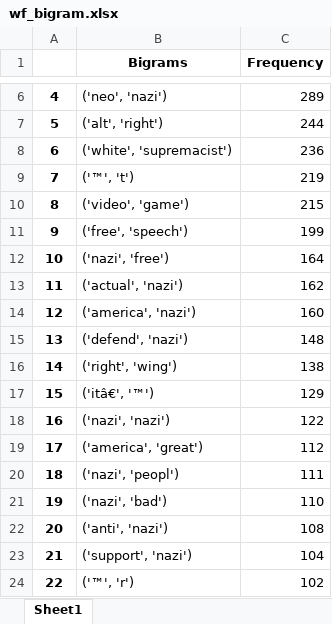
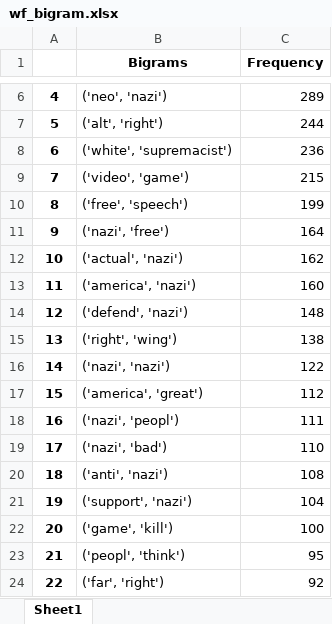
Before and after one commit to ga-95/history_videogame, an Excel workbook: wf_bigram.xlsx, sheet Sheet1, drawn as a sheet; only a part is shown, gaps mark what is left out; values as stored, in another font and other column widths than the file's, no borders; the diff covers the shown part only; the diff names each change by its address in the sheet, - before the commit and + after, or states it on an @@ line.

```diff
--- a/wf_bigram.xlsx (sheet Sheet1)
+++ b/wf_bigram.xlsx (sheet Sheet1)
-B9 (Bigrams): ('™', 't')
+B9 (Bigrams): ('video', 'game')
-C9 (Frequency): 219
+C9 (Frequency): 215
-B10 (Bigrams): ('video', 'game')
+B10 (Bigrams): ('free', 'speech')
-C10 (Frequency): 215
+C10 (Frequency): 199
-B11 (Bigrams): ('free', 'speech')
+B11 (Bigrams): ('nazi', 'free')
-C11 (Frequency): 199
+C11 (Frequency): 164
-B12 (Bigrams): ('nazi', 'free')
+B12 (Bigrams): ('actual', 'nazi')
-C12 (Frequency): 164
+C12 (Frequency): 162
-B13 (Bigrams): ('actual', 'nazi')
+B13 (Bigrams): ('america', 'nazi')
-C13 (Frequency): 162
+C13 (Frequency): 160
-B14 (Bigrams): ('america', 'nazi')
+B14 (Bigrams): ('defend', 'nazi')
-C14 (Frequency): 160
+C14 (Frequency): 148
-B15 (Bigrams): ('defend', 'nazi')
+B15 (Bigrams): ('right', 'wing')
-C15 (Frequency): 148
+C15 (Frequency): 138
-B16 (Bigrams): ('right', 'wing')
+B16 (Bigrams): ('nazi', 'nazi')
-C16 (Frequency): 138
+C16 (Frequency): 122
-B17 (Bigrams): ('itâ€', '™')
+B17 (Bigrams): ('america', 'great')
-C17 (Frequency): 129
+C17 (Frequency): 112
-B18 (Bigrams): ('nazi', 'nazi')
+B18 (Bigrams): ('nazi', 'peopl')
-C18 (Frequency): 122
+C18 (Frequency): 111
-B19 (Bigrams): ('america', 'great')
+B19 (Bigrams): ('nazi', 'bad')
-C19 (Frequency): 112
+C19 (Frequency): 110
-B20 (Bigrams): ('nazi', 'peopl')
+B20 (Bigrams): ('anti', 'nazi')
-C20 (Frequency): 111
+C20 (Frequency): 108
-B21 (Bigrams): ('nazi', 'bad')
+B21 (Bigrams): ('support', 'nazi')
-C21 (Frequency): 110
+C21 (Frequency): 104
-B22 (Bigrams): ('anti', 'nazi')
+B22 (Bigrams): ('game', 'kill')
-C22 (Frequency): 108
+C22 (Frequency): 100
-B23 (Bigrams): ('support', 'nazi')
+B23 (Bigrams): ('peopl', 'think')
-C23 (Frequency): 104
+C23 (Frequency): 95
-B24 (Bigrams): ('™', 'r')
+B24 (Bigrams): ('far', 'right')
-C24 (Frequency): 102
+C24 (Frequency): 92
```
Also changed, not shown: 114 edited cells elsewhere in this sheet, civ_abs_words_frequency.xlsx, civ_bigram.xlsx, 11 other files.
